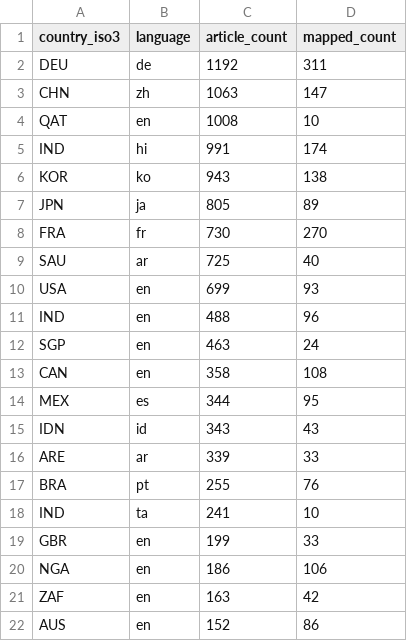
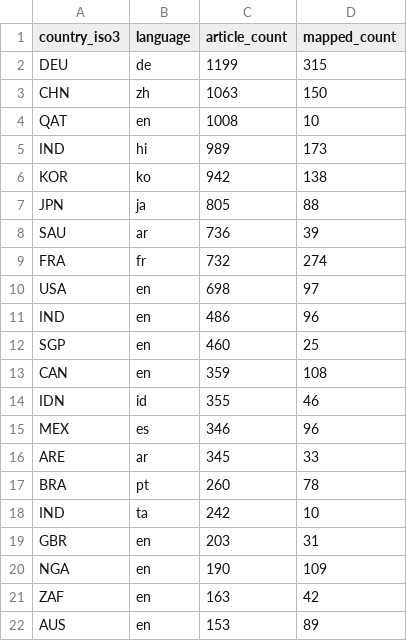
Before and after one commit to techpolicycomms/dclo-dual-track-dashboard, a CSV file: data/gold/dclo_news_country_summary.csv, drawn as a sheet; only a part is shown; the diff covers the shown part only.

```diff
--- a/data/gold/dclo_news_country_summary.csv
+++ b/data/gold/dclo_news_country_summary.csv
@@ -1,22 +1,22 @@
 country_iso3,language,article_count,mapped_count
-DEU,de,1192,311
-CHN,zh,1063,147
+DEU,de,1199,315
+CHN,zh,1063,150
 QAT,en,1008,10
-IND,hi,991,174
-KOR,ko,943,138
-JPN,ja,805,89
-FRA,fr,730,270
-SAU,ar,725,40
-USA,en,699,93
-IND,en,488,96
-SGP,en,463,24
-CAN,en,358,108
-MEX,es,344,95
-IDN,id,343,43
-ARE,ar,339,33
-BRA,pt,255,76
-IND,ta,241,10
-GBR,en,199,33
-NGA,en,186,106
+IND,hi,989,173
+KOR,ko,942,138
+JPN,ja,805,88
+SAU,ar,736,39
+FRA,fr,732,274
+USA,en,698,97
+IND,en,486,96
+SGP,en,460,25
+CAN,en,359,108
+IDN,id,355,46
+MEX,es,346,96
+ARE,ar,345,33
+BRA,pt,260,78
+IND,ta,242,10
+GBR,en,203,31
+NGA,en,190,109
 ZAF,en,163,42
-AUS,en,152,86
+AUS,en,153,89
```
Also changed, not shown: 2 edited cells elsewhere in this file, 3 other files.
